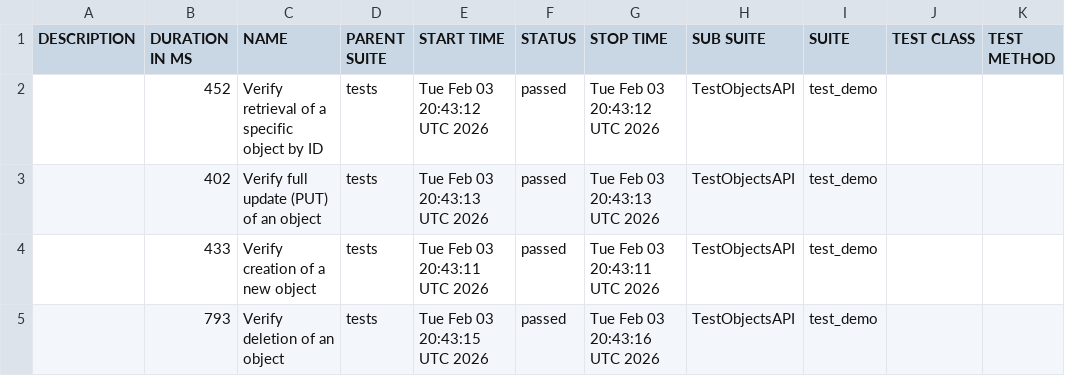
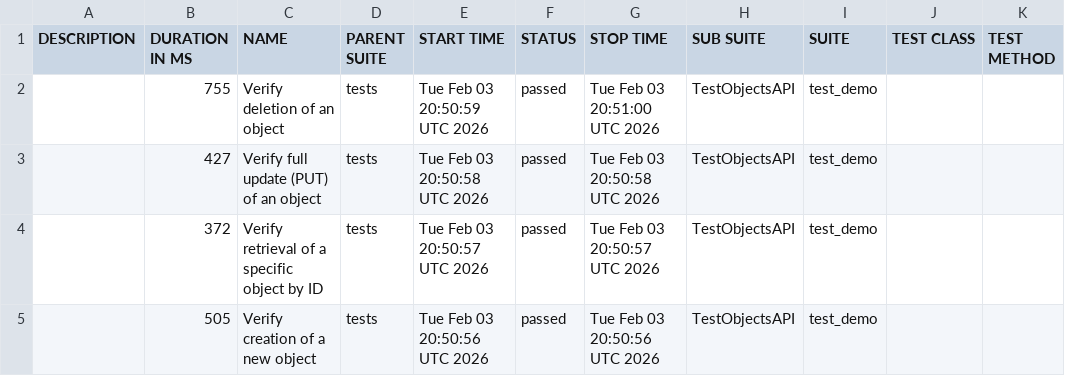
Before and after one commit to alexandr-viktorov/Rest-API-Testing-framework, a CSV file: data/suites.csv, drawn as a sheet.

```diff
--- a/data/suites.csv
+++ b/data/suites.csv
@@ -1,5 +1,5 @@
 "DESCRIPTION","DURATION IN MS","NAME","PARENT SUITE","START TIME","STATUS","STOP TIME","SUB SUITE","SUITE","TEST CLASS","TEST METHOD"
-"","452","Verify retrieval of a specific object by ID","tests","Tue Feb 03 20:43:12 UTC 2026","passed","Tue Feb 03 20:43:12 UTC 2026","TestObjectsAPI","test_demo","",""
-"","402","Verify full update (PUT) of an object","tests","Tue Feb 03 20:43:13 UTC 2026","passed","Tue Feb 03 20:43:13 UTC 2026","TestObjectsAPI","test_demo","",""
-"","433","Verify creation of a new object","tests","Tue Feb 03 20:43:11 UTC 2026","passed","Tue Feb 03 20:43:11 UTC 2026","TestObjectsAPI","test_demo","",""
-"","793","Verify deletion of an object","tests","Tue Feb 03 20:43:15 UTC 2026","passed","Tue Feb 03 20:43:16 UTC 2026","TestObjectsAPI","test_demo","",""
+"","755","Verify deletion of an object","tests","Tue Feb 03 20:50:59 UTC 2026","passed","Tue Feb 03 20:51:00 UTC 2026","TestObjectsAPI","test_demo","",""
+"","427","Verify full update (PUT) of an object","tests","Tue Feb 03 20:50:58 UTC 2026","passed","Tue Feb 03 20:50:58 UTC 2026","TestObjectsAPI","test_demo","",""
+"","372","Verify retrieval of a specific object by ID","tests","Tue Feb 03 20:50:57 UTC 2026","passed","Tue Feb 03 20:50:57 UTC 2026","TestObjectsAPI","test_demo","",""
+"","505","Verify creation of a new object","tests","Tue Feb 03 20:50:56 UTC 2026","passed","Tue Feb 03 20:50:56 UTC 2026","TestObjectsAPI","test_demo","",""
```
Also changed, not shown: data/behaviors.csv, 26 other files.
